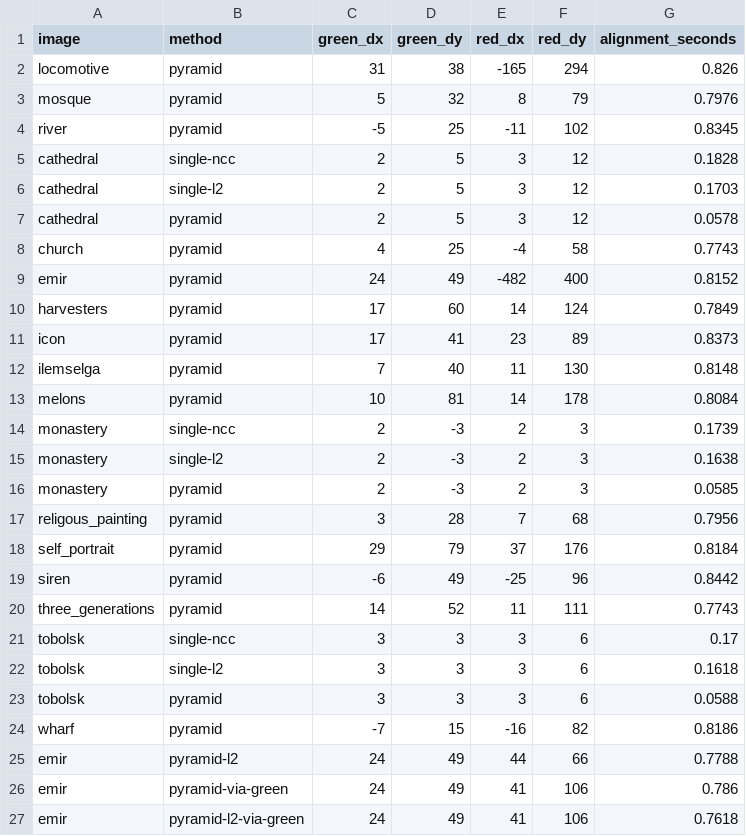
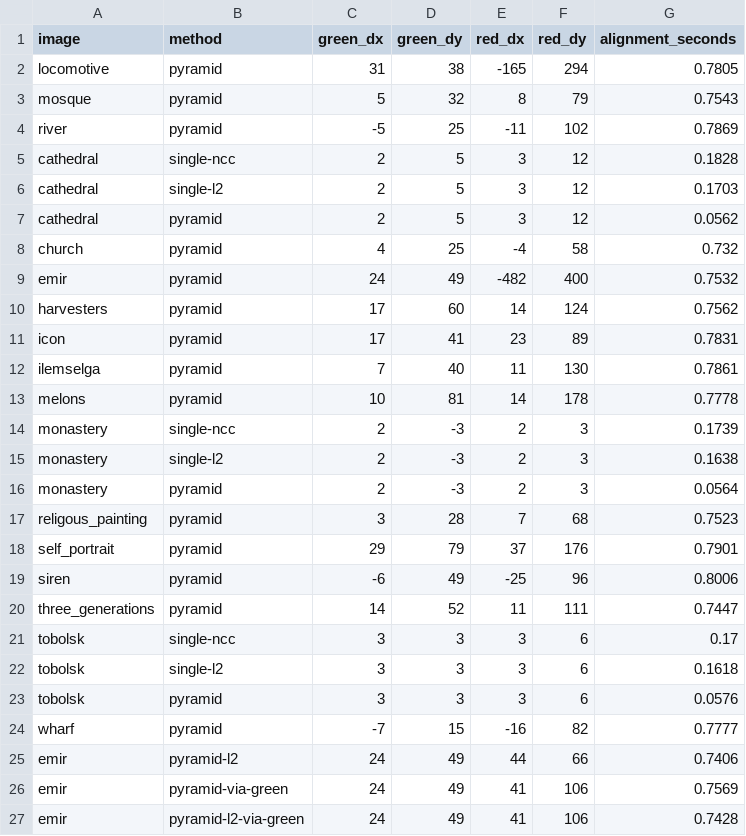
Before and after one commit to jpothen8/cs180-project1, a CSV file: offsets.csv, drawn as a sheet.

```diff
--- a/offsets.csv
+++ b/offsets.csv
@@ -1,27 +1,27 @@
 image,method,green_dx,green_dy,red_dx,red_dy,alignment_seconds
-locomotive,pyramid,31,38,-165,294,0.826
-mosque,pyramid,5,32,8,79,0.7976
-river,pyramid,-5,25,-11,102,0.8345
+locomotive,pyramid,31,38,-165,294,0.7805
+mosque,pyramid,5,32,8,79,0.7543
+river,pyramid,-5,25,-11,102,0.7869
 cathedral,single-ncc,2,5,3,12,0.1828
 cathedral,single-l2,2,5,3,12,0.1703
-cathedral,pyramid,2,5,3,12,0.0578
-church,pyramid,4,25,-4,58,0.7743
-emir,pyramid,24,49,-482,400,0.8152
-harvesters,pyramid,17,60,14,124,0.7849
-icon,pyramid,17,41,23,89,0.8373
-ilemselga,pyramid,7,40,11,130,0.8148
-melons,pyramid,10,81,14,178,0.8084
+cathedral,pyramid,2,5,3,12,0.0562
+church,pyramid,4,25,-4,58,0.732
+emir,pyramid,24,49,-482,400,0.7532
+harvesters,pyramid,17,60,14,124,0.7562
+icon,pyramid,17,41,23,89,0.7831
+ilemselga,pyramid,7,40,11,130,0.7861
+melons,pyramid,10,81,14,178,0.7778
 monastery,single-ncc,2,-3,2,3,0.1739
 monastery,single-l2,2,-3,2,3,0.1638
-monastery,pyramid,2,-3,2,3,0.0585
-religous_painting,pyramid,3,28,7,68,0.7956
-self_portrait,pyramid,29,79,37,176,0.8184
-siren,pyramid,-6,49,-25,96,0.8442
-three_generations,pyramid,14,52,11,111,0.7743
+monastery,pyramid,2,-3,2,3,0.0564
+religous_painting,pyramid,3,28,7,68,0.7523
+self_portrait,pyramid,29,79,37,176,0.7901
+siren,pyramid,-6,49,-25,96,0.8006
+three_generations,pyramid,14,52,11,111,0.7447
 tobolsk,single-ncc,3,3,3,6,0.17
 tobolsk,single-l2,3,3,3,6,0.1618
-tobolsk,pyramid,3,3,3,6,0.0588
-wharf,pyramid,-7,15,-16,82,0.8186
-emir,pyramid-l2,24,49,44,66,0.7788
-emir,pyramid-via-green,24,49,41,106,0.786
-emir,pyramid-l2-via-green,24,49,41,106,0.7618
+tobolsk,pyramid,3,3,3,6,0.0576
+wharf,pyramid,-7,15,-16,82,0.7777
+emir,pyramid-l2,24,49,44,66,0.7406
+emir,pyramid-via-green,24,49,41,106,0.7569
+emir,pyramid-l2-via-green,24,49,41,106,0.7428
```
Also changed, not shown: 1 other file.
